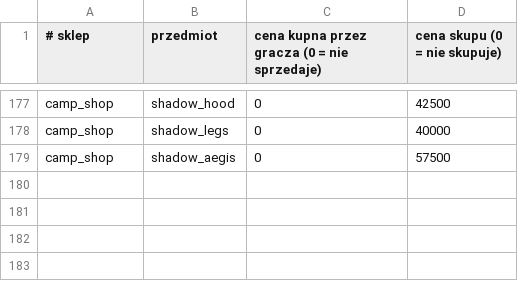
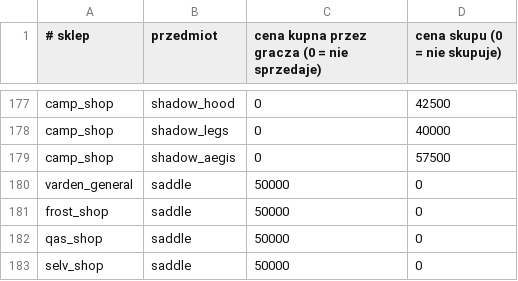
Before and after one commit to fawizja/Pixel, a CSV file: shared/src/main/resources/data/shops.csv, drawn as a sheet; only a part is shown, gaps mark what is left out; the diff names each change by its address in the sheet, - before the commit and + after, or states it on an @@ line.

```diff
--- a/shared/src/main/resources/data/shops.csv
+++ b/shared/src/main/resources/data/shops.csv
+row 180: varden_general | saddle | 50000 | 0
+row 181: frost_shop | saddle | 50000 | 0
+row 182: qas_shop | saddle | 50000 | 0
+row 183: selv_shop | saddle | 50000 | 0
```
Also changed, not shown: shared/src/main/resources/data/items.csv, 21 other files.
